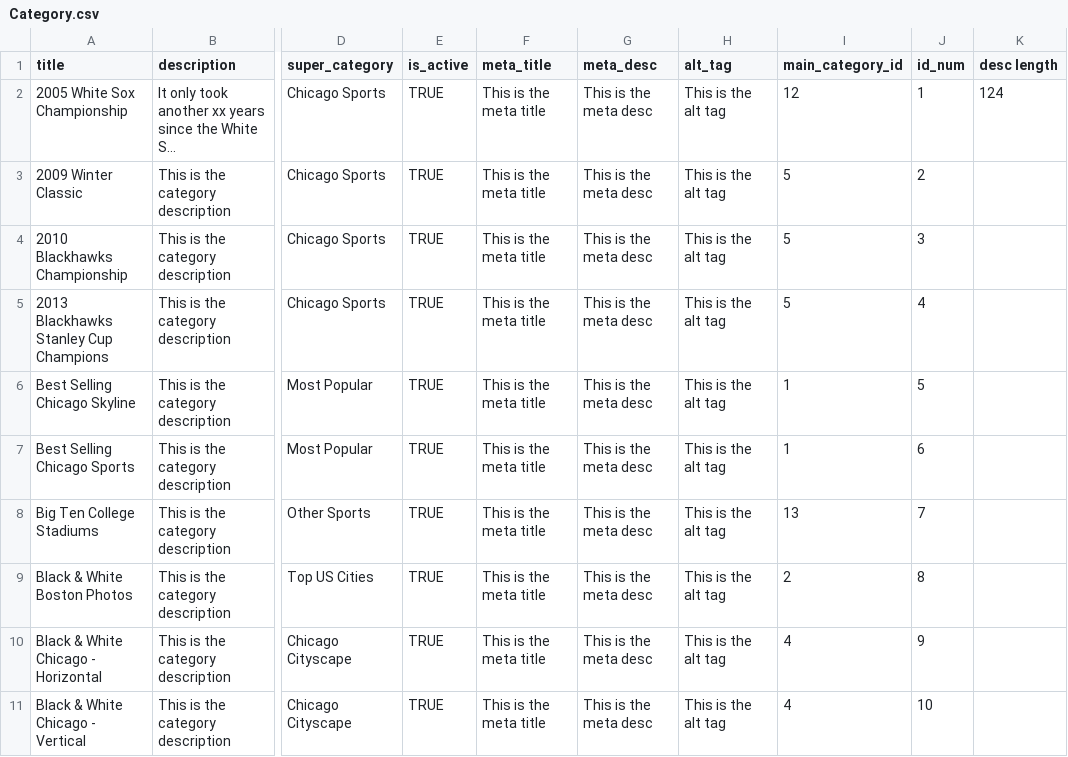
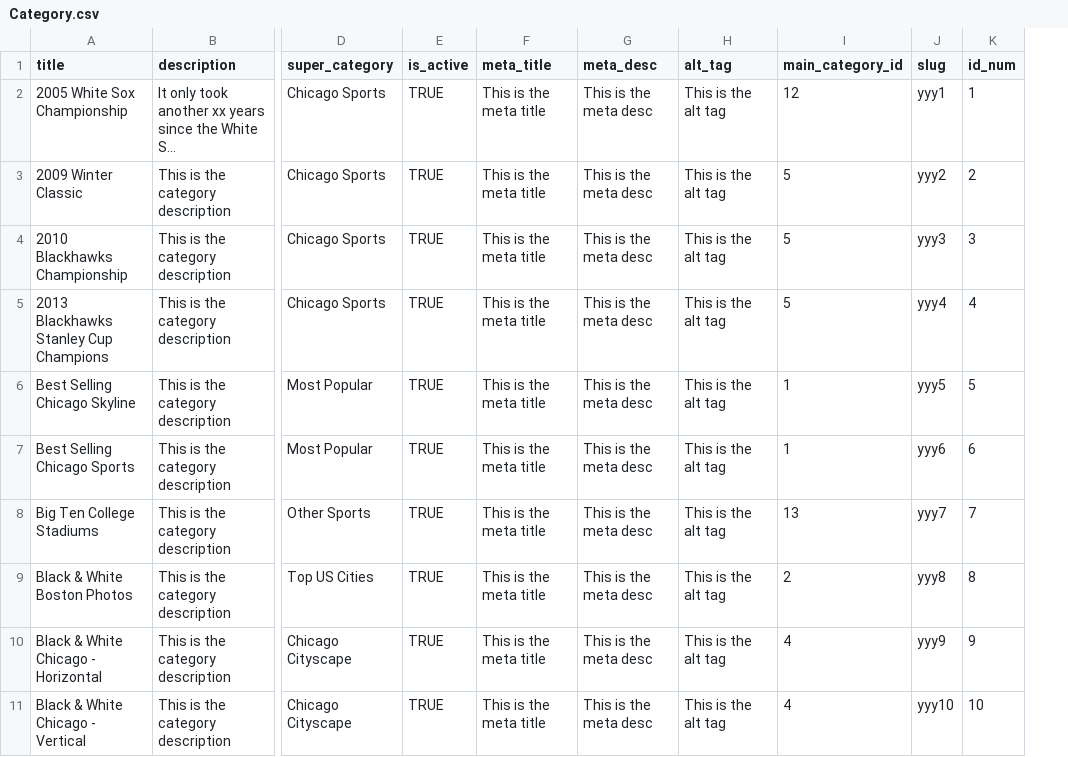
Before and after one commit to jhorsch/horschgallery2, a CSV file: lib/assets/Category.csv, drawn as a sheet; only a part is shown, gaps mark what is left out; long unchanged cells end in …; removed rows and columns are numbered as before the commit, all else as after; the diff names each change by its address in the sheet, - before the commit and + after, or states it on an @@ line.

```diff
--- a/lib/assets/Category.csv
+++ b/lib/assets/Category.csv
+column J (slug), rows 2-11: yyy1 | yyy2 | yyy3 | yyy4 | yyy5 | yyy6 | yyy7 | yyy8 | yyy9 | yyy10
-column K (desc length), row 2: 124
```
Also changed, not shown: lib/assets/MainCategory.csv, lib/assets/Photo.csv, 23 other files.
